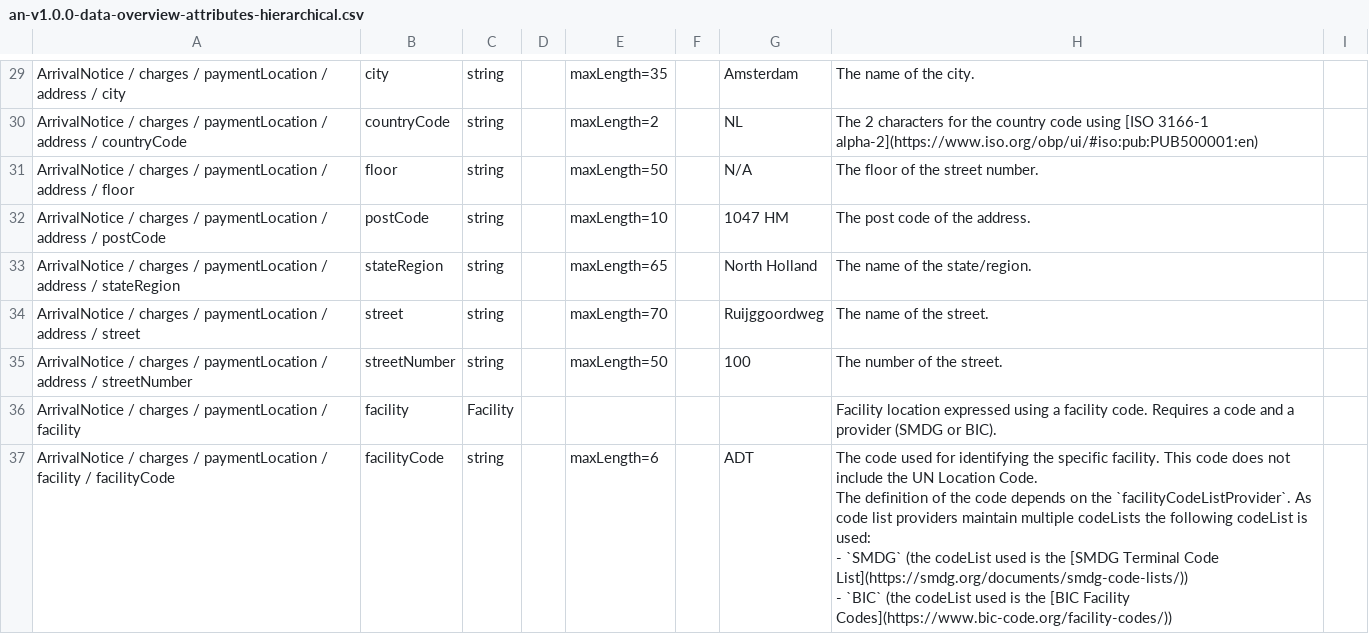
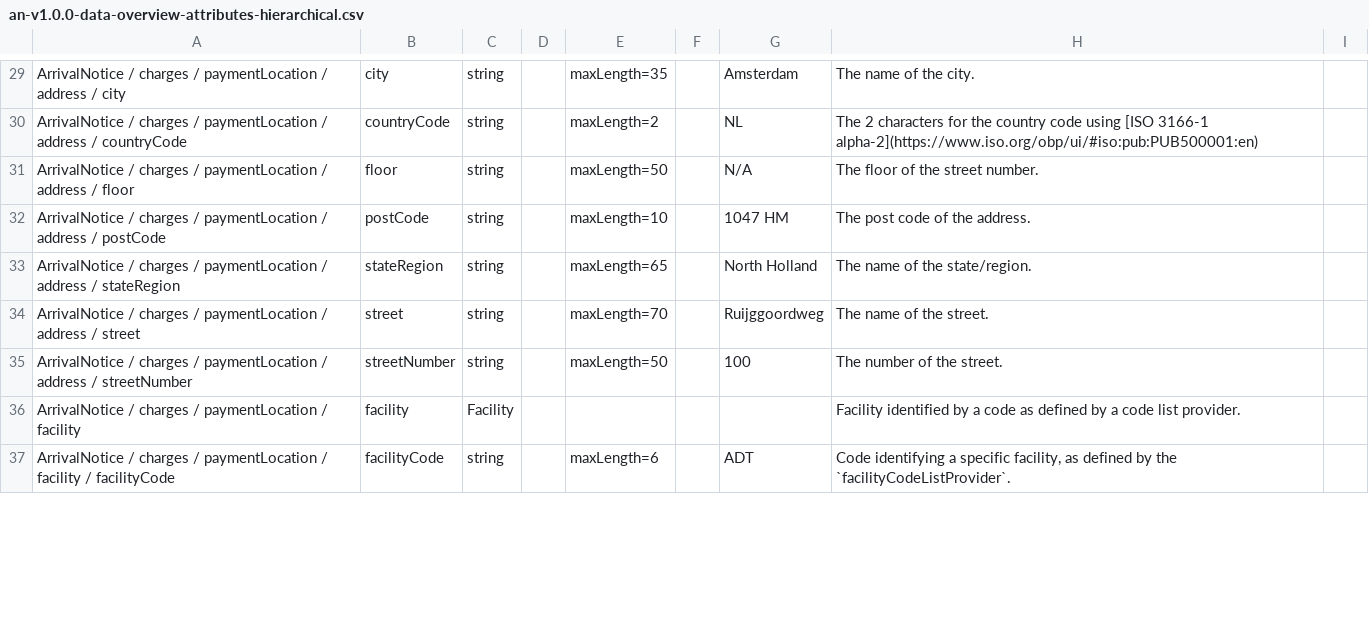
Before and after one commit to dcsaorg/Conformance-Gateway, a CSV file: specifications/generated-resources/standards/an/v100/an-v1.0.0-data-overview-attributes-hierarchical.csv, drawn as a sheet; only a part is shown, gaps mark what is left out; ↵ is a line break in a cell; the diff covers the shown part only; the diff names each change by its address in the sheet, - before the commit and + after, or states it on an @@ line.

Commit message:
SD-2438 AN TNT Facility descriptions

```diff
--- a/specifications/generated-resources/standards/an/v100/an-v1.0.0-data-overview-attributes-hierarchical.csv
+++ b/specifications/generated-resources/standards/an/v100/an-v1.0.0-data-overview-attributes-hierarchical.csv
-H36: Facility location expressed using a facility code. Requires a code and a provider (SMDG or BIC).
+H36: Facility identified by a code as defined by a code list provider.
-H37: The code used for identifying the specific facility. This code does not include the UN Location Code. ↵ The definition of the code depends on the `facilityCodeListProvider`. As code list providers maintain multiple codeLists the following codeList is used: ↵ - `SMDG` (the codeList used is the [SMDG Terminal Code List](https://smdg.org/documents/smdg-code-lists/)) ↵ - `BIC` (the codeList used is the [BIC Facility Codes](https://www.bic-code.org/facility-codes/))
+H37: Code identifying a specific facility, as defined by the `facilityCodeListProvider`.
```
Also changed, not shown: 49 edited cells elsewhere in this file, specifications/generated-resources/standards/an/v100/an-v1.0.0-data-overview-attributes-normalized.csv, specifications/generated-resources/standards/tnt/v300/tnt-v3.0.0-data-overview-attributes-hierarchical.csv, 4 other files.
